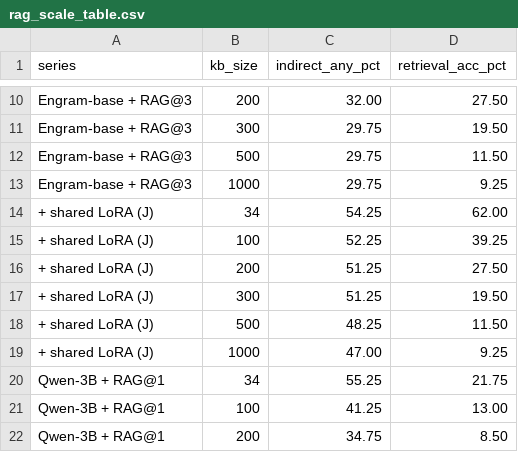
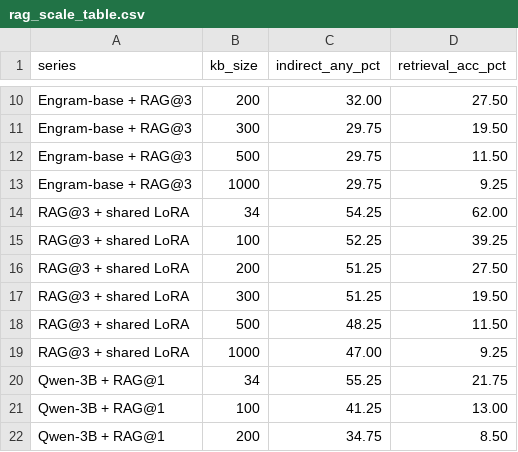
Before and after one commit to 19PINE-AI/user-as-engram, a CSV file: results/rag_scale_table.csv, drawn as a sheet; only a part is shown, gaps mark what is left out.

```diff
--- a/results/rag_scale_table.csv
+++ b/results/rag_scale_table.csv
@@ -13,8 +13,8 @@ Engram-base + RAG@3,500,29.75,11.50
 Engram-base + RAG@3,1000,29.75,9.25
-+ shared LoRA (J),34,54.25,62.00
-+ shared LoRA (J),100,52.25,39.25
-+ shared LoRA (J),200,51.25,27.50
-+ shared LoRA (J),300,51.25,19.50
-+ shared LoRA (J),500,48.25,11.50
-+ shared LoRA (J),1000,47.00,9.25
+RAG@3 + shared LoRA,34,54.25,62.00
+RAG@3 + shared LoRA,100,52.25,39.25
+RAG@3 + shared LoRA,200,51.25,27.50
+RAG@3 + shared LoRA,300,51.25,19.50
+RAG@3 + shared LoRA,500,48.25,11.50
+RAG@3 + shared LoRA,1000,47.00,9.25
 Qwen-3B + RAG@1,34,55.25,21.75
```
Also changed, not shown: 37 other files.
